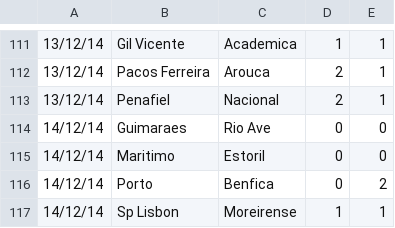
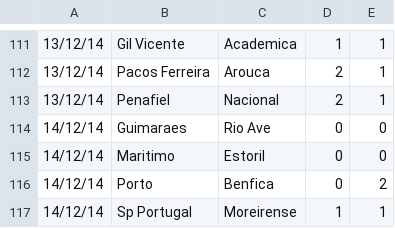
Before and after one commit to martimgil/FP, a CSV file: extra2/Jogos.csv, drawn as a sheet; only a part is shown, gaps mark what is left out; the diff covers the shown part only.

```diff
--- a/extra2/Jogos.csv
+++ b/extra2/Jogos.csv
@@ -116,2 +116,2 @@
 14/12/14,Porto,Benfica,0,2
-14/12/14,Sp Lisbon,Moreirense,1,1
+14/12/14,Sp Portugal,Moreirense,1,1
```
Also changed, not shown: 12 edited cells elsewhere in this file, 50 other files.
